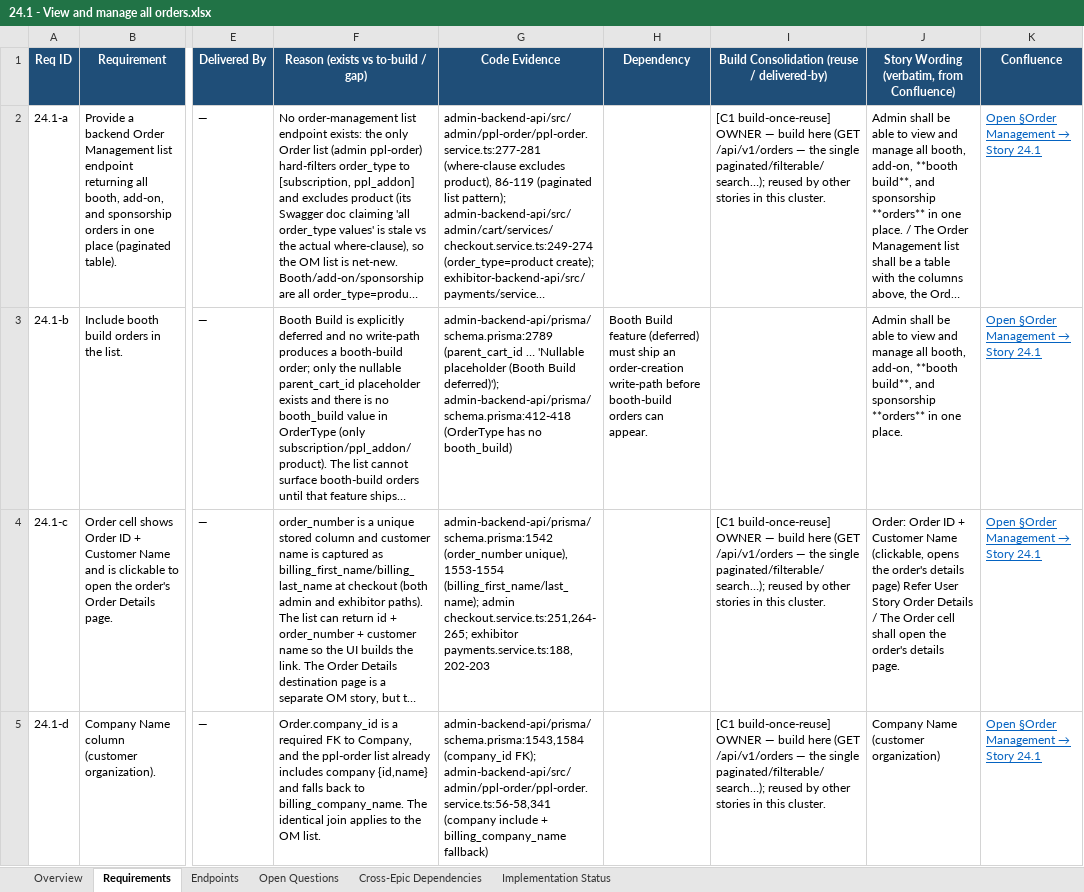
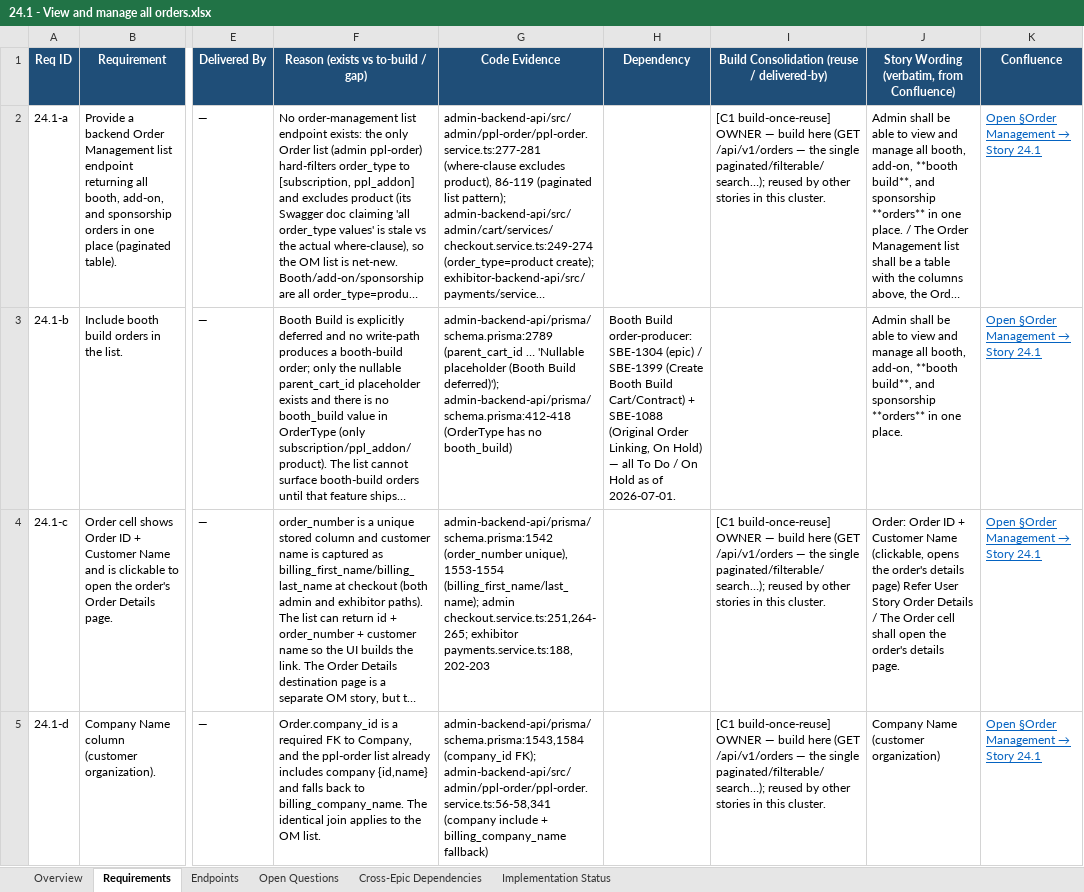
Before and after one commit to prantikUIPL/sbe-backend-workspace, an Excel workbook: order_management/24.1-view-and-manage-all-orders/24.1 - View and manage all orders.xlsx, sheet Requirements, drawn as a sheet; only a part is shown, gaps mark what is left out; long unchanged cells end in …; values as stored, in another font and other column widths than the file's, no borders; the diff covers the shown part only; the diff names each change by its address in the sheet, - before the commit and + after, or states it on an @@ line.

Commit message:
docs(order-management): finalize 24.1-24.4 scope walk verdicts and decisions
Complete the per-requirement scope walk for the consolidated Order
Management list stories (24.1-24.4) built on the shared GET /api/v1/orders
endpoint (order_type = product).

- 24.2: Show City dropdown (24.2-d) -> Delegated to existing GET /api/v1/cities;
  Sales Channel filter (24.2-e) Partial -> Deliverable (product-only scope
  guarantees cart_id -> cart.created_by_type); open question resolved.
- 24.3: order-ID match semantics resolved (substring+insensitive on
  order_number); customer-name search = per-field + whitespace-token full-name
  matching (B-token; B-concat not pursued); open question resolved.
- 24.4: record sort contract (sort_by = order_number|created_at default
  created_at, sort_order = asc|desc default desc, snake_case per ppl-order).
- 24.1: multi-show Show column (24.1-h -> deduped shows[] array) and
  'centralized billing service' (24.1-n -> authoritative Order figures)
  resolved to Deliverable; 24.1-b booth-build stays Blocked (external producer).

All .md and .xlsx reconciled; every non-Deliverable/Delegated requirement has
a corresponding Open Question.

```diff
--- a/order_management/24.1-view-and-manage-all-orders/24.1 - View and manage all orders.xlsx (sheet Requirements)
+++ b/order_management/24.1-view-and-manage-all-orders/24.1 - View and manage all orders.xlsx (sheet Requirements)
-H3 (Dependency): Booth Build feature (deferred) must ship an order-creation write-path before booth-build orders can appear.
+H3 (Dependency): Booth Build order-producer: SBE-1304 (epic) / SBE-1399 (Create Booth Build Cart/Contract) + SBE-1088 (Original Order Linking, On Hold) — all To Do / On Hold as of 2026-07-01.
```
Also changed, not shown: 11 edited cells and cell formats elsewhere in this sheet, sheet Open Questions, sheet Overview, sheet Implementation Status, sheet Cross-Epic Dependencies, order_management/24.2-filters/24.2 - Filters.xlsx, order_management/24.3-search-order/24.3 - Search Order.xlsx, 5 other files.
